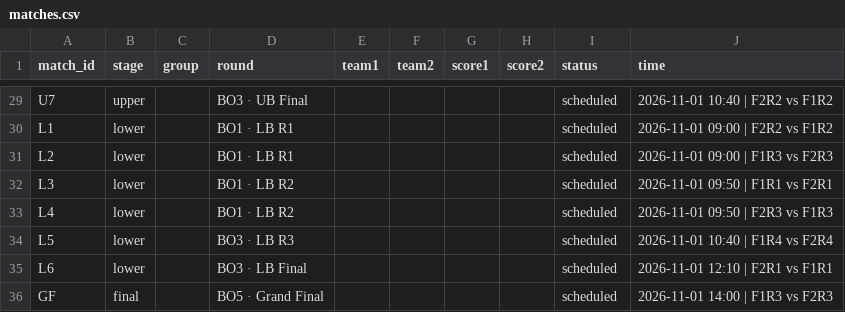
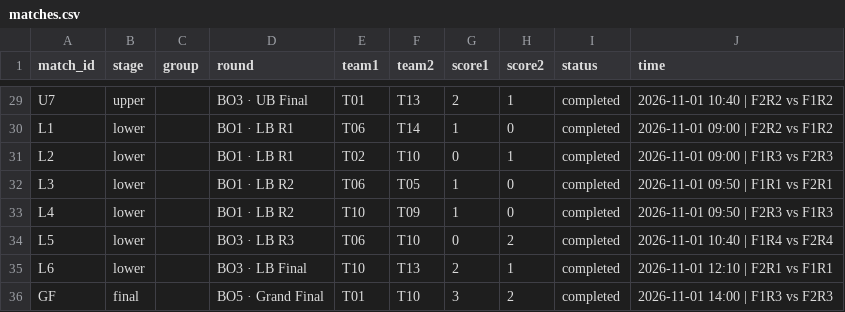
Before and after one commit to knalon/uqec-mlbb-tournament-2026, a CSV file: data/initial/matches.csv, drawn as a sheet; only a part is shown, gaps mark what is left out; the diff covers the shown part only; the diff names each change by its address in the sheet, - before the commit and + after, or states it on an @@ line.

```diff
--- a/data/initial/matches.csv
+++ b/data/initial/matches.csv
-E29 (team1): (empty)
+E29 (team1): T01
-F29 (team2): (empty)
+F29 (team2): T13
-G29 (score1): (empty)
+G29 (score1): 2
-H29 (score2): (empty)
+H29 (score2): 1
-I29:I36 (status): scheduled
+I29:I36 (status): completed
-E30 (team1): (empty)
+E30 (team1): T06
-F30 (team2): (empty)
+F30 (team2): T14
-G30 (score1): (empty)
+G30 (score1): 1
-H30 (score2): (empty)
+H30 (score2): 0
-E31 (team1): (empty)
+E31 (team1): T02
-F31 (team2): (empty)
+F31 (team2): T10
-G31 (score1): (empty)
+G31 (score1): 0
-H31 (score2): (empty)
+H31 (score2): 1
-E32 (team1): (empty)
+E32 (team1): T06
-F32 (team2): (empty)
+F32 (team2): T05
-G32:G33 (score1): (empty)
+G32:G33 (score1): 1
-H32:H33 (score2): (empty)
+H32:H33 (score2): 0
-E33 (team1): (empty)
+E33 (team1): T10
-F33 (team2): (empty)
+F33 (team2): T09
-E34 (team1): (empty)
+E34 (team1): T06
-F34 (team2): (empty)
+F34 (team2): T10
-G34 (score1): (empty)
+G34 (score1): 0
-H34 (score2): (empty)
+H34 (score2): 2
-E35 (team1): (empty)
+E35 (team1): T10
-F35 (team2): (empty)
+F35 (team2): T13
-G35 (score1): (empty)
+G35 (score1): 2
-H35 (score2): (empty)
+H35 (score2): 1
-E36 (team1): (empty)
+E36 (team1): T01
-F36 (team2): (empty)
+F36 (team2): T10
-G36 (score1): (empty)
+G36 (score1): 3
-H36 (score2): (empty)
+H36 (score2): 2
```
Also changed, not shown: 93 edited cells elsewhere in this file, data/initial/players.csv, data/matches.csv, 4 other files.
